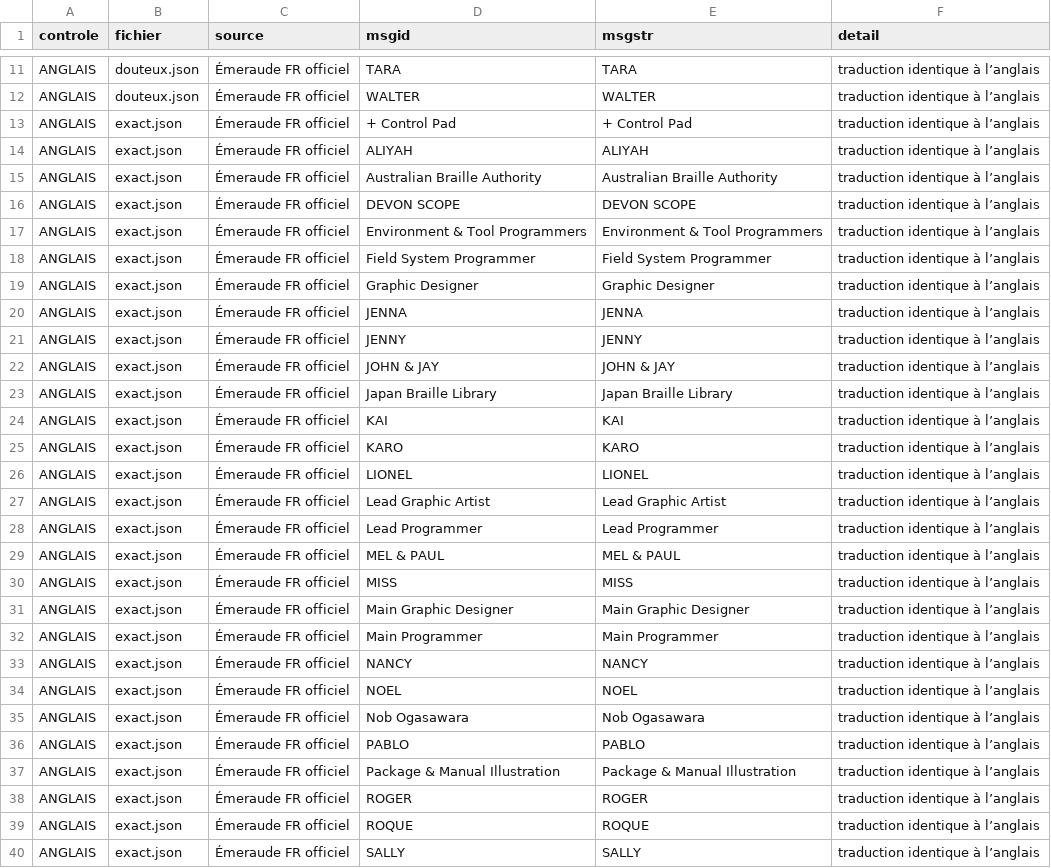
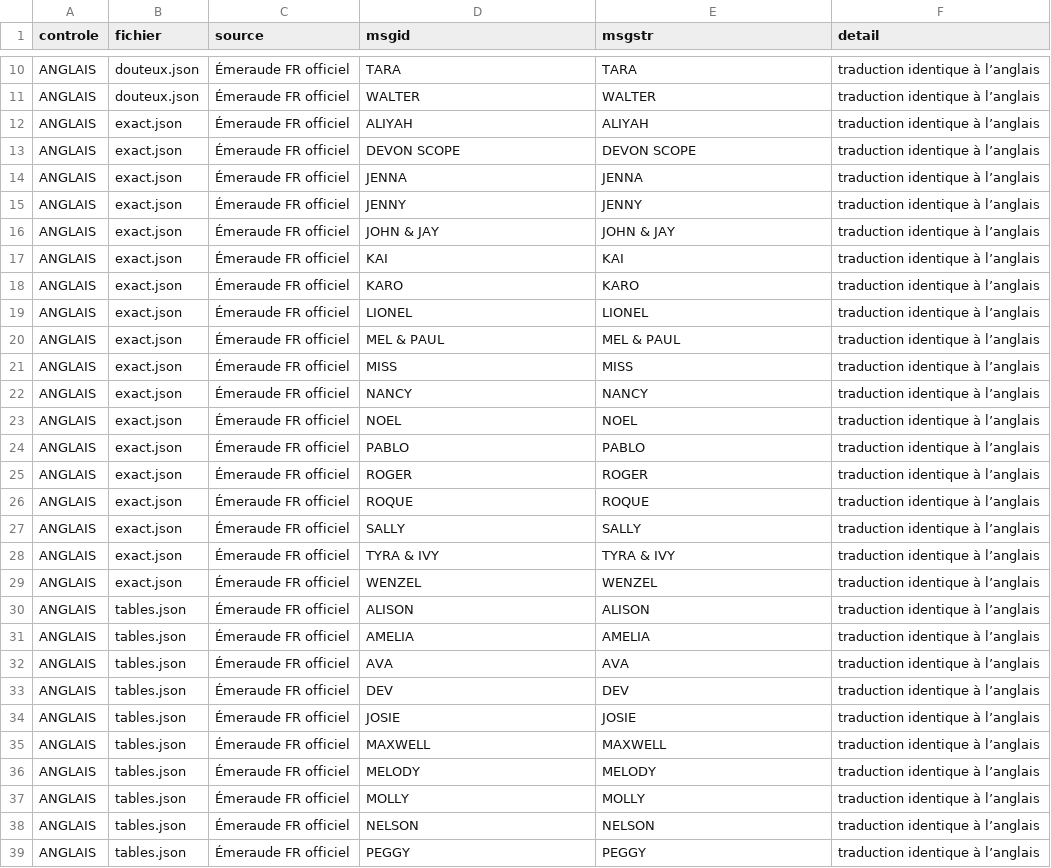
Before and after one commit to tfournier/PokemonHnS-FR, a TSV file: traductions/lots/A_emeraude/verifications.tsv, drawn as a sheet; only a part is shown, gaps mark what is left out; the shorter side is filled out with more unchanged rows; removed rows and columns are numbered as before the commit, all else as after; the diff covers the shown part only; the diff names each change by its address in the sheet, - before the commit and + after, or states it on an @@ line.

```diff
--- a/traductions/lots/A_emeraude/verifications.tsv
+++ b/traductions/lots/A_emeraude/verifications.tsv
-row 13: ANGLAIS | exact.json | Émeraude FR officiel | + Control Pad | + Control Pad | traduction identique à l’anglais
-row 15: ANGLAIS | exact.json | Émeraude FR officiel | Australian Braille Authority | Australian Braille Authority | traduction identique à l’anglais
-row 17: ANGLAIS | exact.json | Émeraude FR officiel | Environment & Tool Programmers | Environment & Tool Programmers | traduction identique à l’anglais
-row 18: ANGLAIS | exact.json | Émeraude FR officiel | Field System Programmer | Field System Programmer | traduction identique à l’anglais
-row 19: ANGLAIS | exact.json | Émeraude FR officiel | Graphic Designer | Graphic Designer | traduction identique à l’anglais
-row 23: ANGLAIS | exact.json | Émeraude FR officiel | Japan Braille Library | Japan Braille Library | traduction identique à l’anglais
-row 27: ANGLAIS | exact.json | Émeraude FR officiel | Lead Graphic Artist | Lead Graphic Artist | traduction identique à l’anglais
-row 28: ANGLAIS | exact.json | Émeraude FR officiel | Lead Programmer | Lead Programmer | traduction identique à l’anglais
-row 31: ANGLAIS | exact.json | Émeraude FR officiel | Main Graphic Designer | Main Graphic Designer | traduction identique à l’anglais
-row 32: ANGLAIS | exact.json | Émeraude FR officiel | Main Programmer | Main Programmer | traduction identique à l’anglais
-row 35: ANGLAIS | exact.json | Émeraude FR officiel | Nob Ogasawara | Nob Ogasawara | traduction identique à l’anglais
-row 37: ANGLAIS | exact.json | Émeraude FR officiel | Package & Manual Illustration | Package & Manual Illustration | traduction identique à l’anglais
```
Also changed, not shown: 2 added rows and 6 removed rows elsewhere in this file, traductions/glossaire.tsv, 37 other files.
